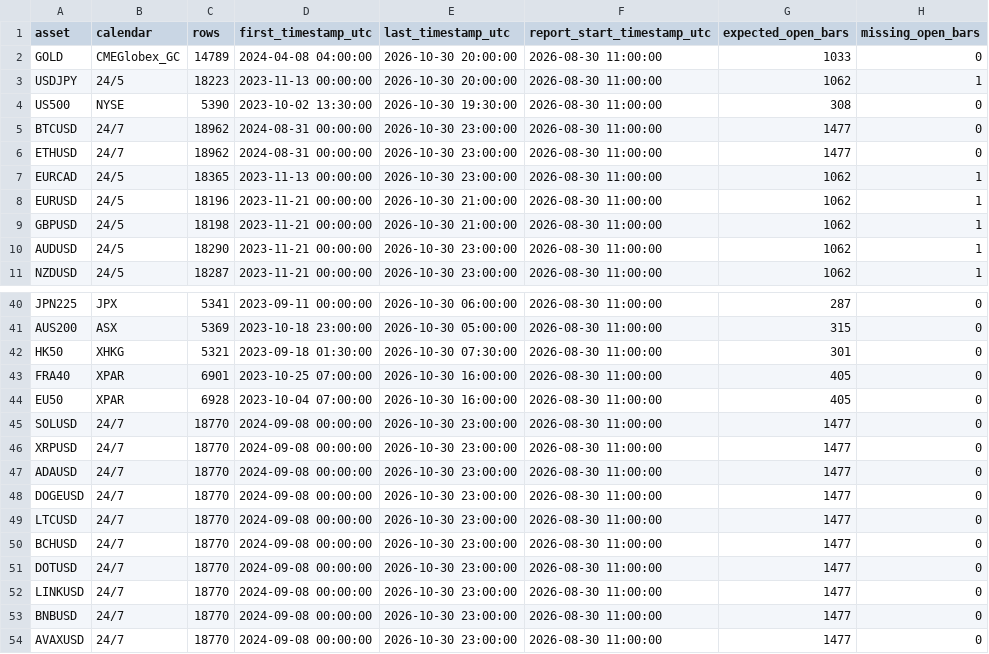
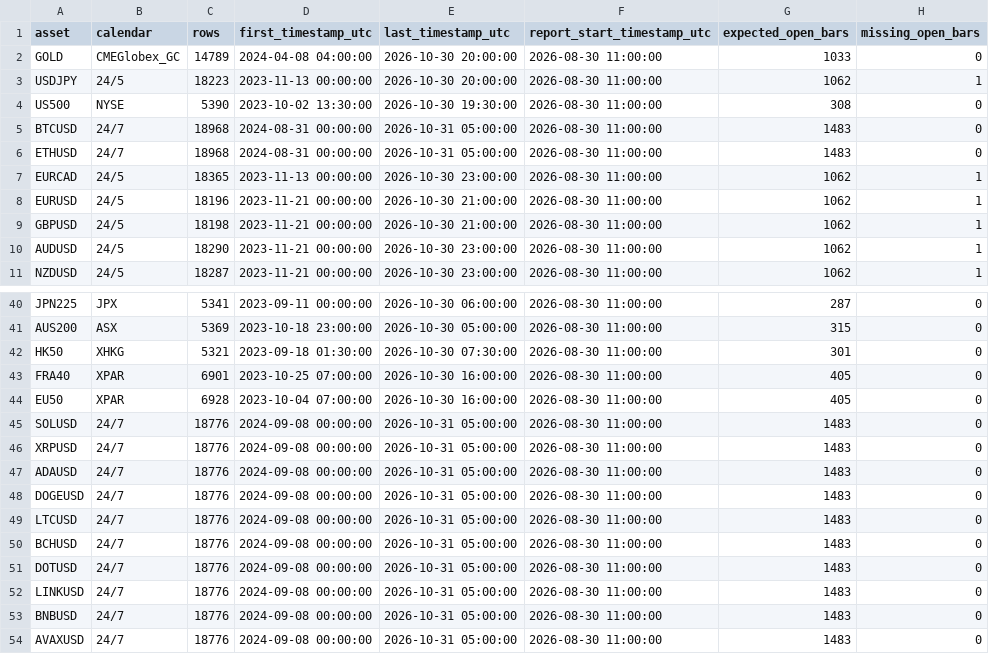
Before and after one commit to NeefPoom/Tradingstrategy01, a CSV file: reports/market_open_price_completeness.csv, drawn as a sheet; only a part is shown, gaps mark what is left out; the diff names each change by its address in the sheet, - before the commit and + after, or states it on an @@ line.

```diff
--- a/reports/market_open_price_completeness.csv
+++ b/reports/market_open_price_completeness.csv
-C5:C6 (rows): 18962
+C5:C6 (rows): 18968
-E5:E6 (last_timestamp_utc): 2026-10-30 23:00:00
+E5:E6 (last_timestamp_utc): 2026-10-31 05:00:00
-G5:G6 (expected_open_bars): 1477
+G5:G6 (expected_open_bars): 1483
-C45:C54 (rows): 18770
+C45:C54 (rows): 18776
-E45:E54 (last_timestamp_utc): 2026-10-30 23:00:00
+E45:E54 (last_timestamp_utc): 2026-10-31 05:00:00
-G45:G54 (expected_open_bars): 1477
+G45:G54 (expected_open_bars): 1483
```
Also changed, not shown: data/forward/mr_candidates.csv, reports/latest_scores.csv, 49 other files.
